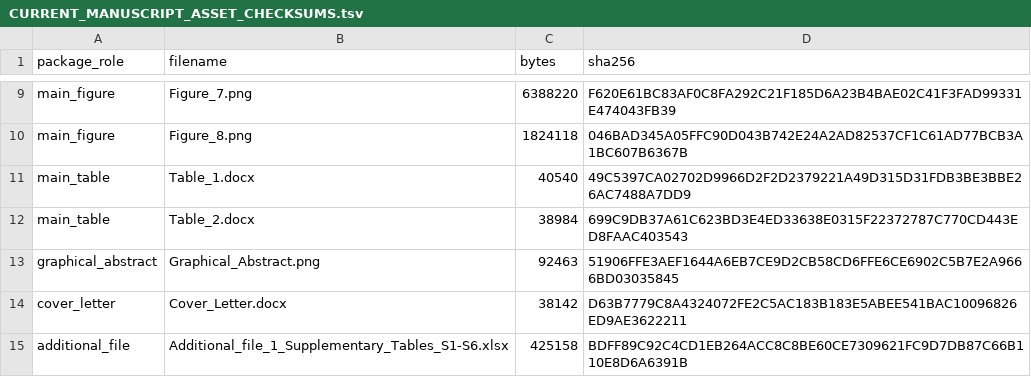
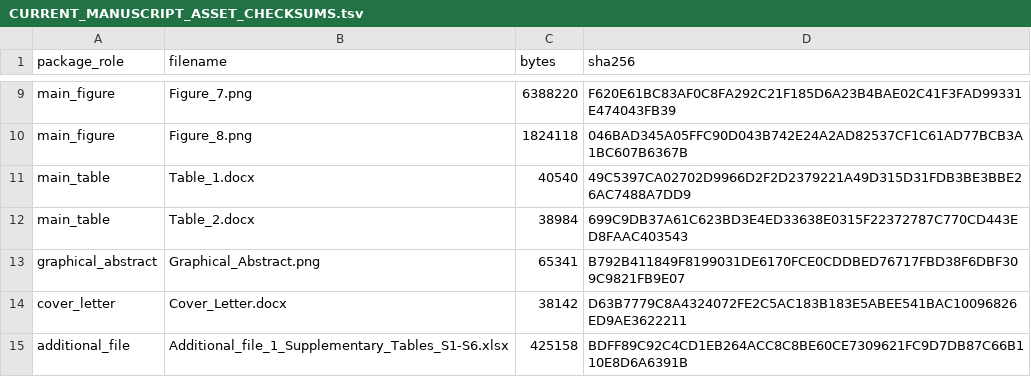
Before and after one commit to yuyi-wang-imu/aa-donor-recovery-perturbation, a TSV file: CURRENT_MANUSCRIPT_ASSET_CHECKSUMS.tsv, drawn as a sheet; only a part is shown, gaps mark what is left out.

```diff
--- a/CURRENT_MANUSCRIPT_ASSET_CHECKSUMS.tsv
+++ b/CURRENT_MANUSCRIPT_ASSET_CHECKSUMS.tsv
@@ -12,3 +12,3 @@ main_table	Table_1.docx	40540	49C5397CA02702D9966D2F2D2379221A49D315D31FDB3BE3BB
 main_table	Table_2.docx	38984	699C9DB37A61C623BD3E4ED33638E0315F22372787C770CD443ED8FAAC403543
-graphical_abstract	Graphical_Abstract.png	92463	51906FFE3AEF1644A6EB7CE9D2CB58CD6FFE6CE6902C5B7E2A9666BD03035845
+graphical_abstract	Graphical_Abstract.png	65341	B792B411849F8199031DE6170FCE0CDDBED76717FBD38F6DBF309C9821FB9E07
 cover_letter	Cover_Letter.docx	38142	D63B7779C8A4324072FE2C5AC183B183E5ABEE541BAC10096826ED9AE3622211
```
Also changed, not shown: CURRENT_MANUSCRIPT_FIGURE_SOURCE_MAP.tsv, MANIFEST.tsv, 4 other files.
